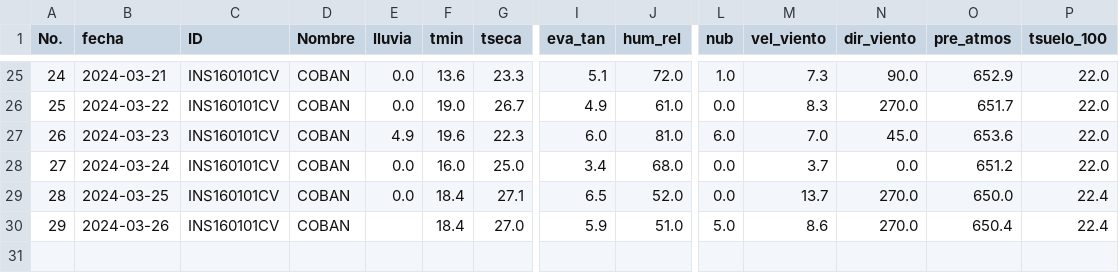
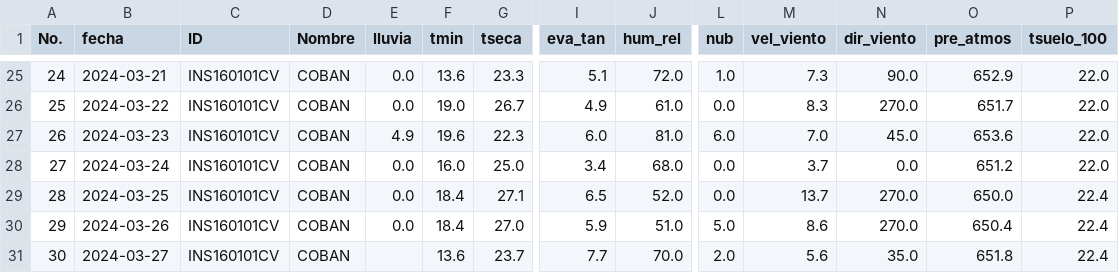
Before and after one commit to Climatologia-INSIVUMEH/monthly_data_by_station_csv, a CSV file: outputcsv/COBAN.csv, drawn as a sheet; only a part is shown, gaps mark what is left out; rows hold the shown columns only; the diff names each change by its address in the sheet, - before the commit and + after, or states it on an @@ line.

```diff
--- a/outputcsv/COBAN.csv
+++ b/outputcsv/COBAN.csv
-E30 (lluvia): (empty)
+E30 (lluvia): 0.0
+row 31: 30 | 2024-03-27 | INS160101CV | COBAN |  | 13.6 | 23.7 | 7.7 | 70.0 | 2.0 | 5.6 | 35.0 | 651.8 | 22.4
```
Also changed, not shown: outputcsv/CATARINA.csv, outputcsv/CHAMPERICO FEGUA.csv, 55 other files.
